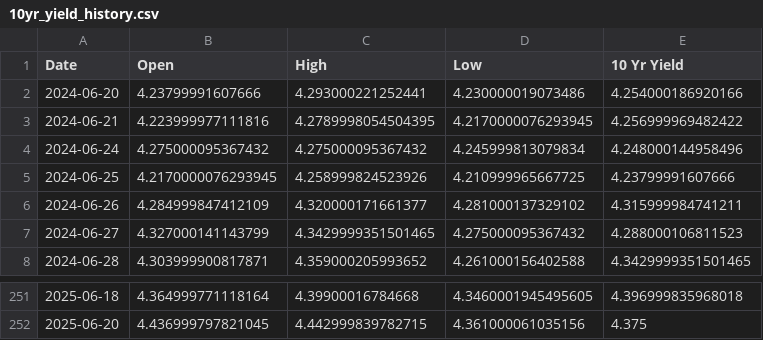
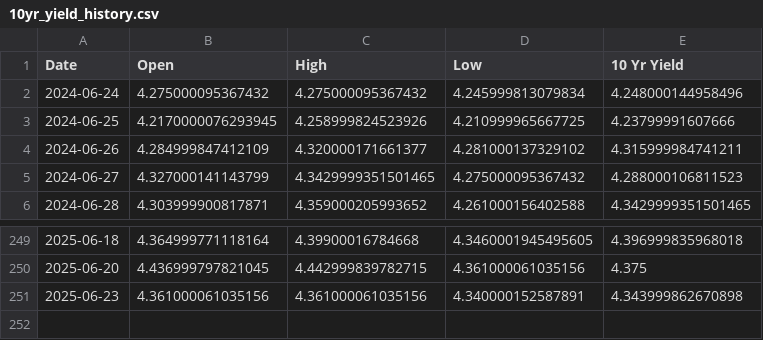
Before and after one commit to housetyler/yahoofinance_USTreasuryYeilds, a CSV file: 10yr_yield_history.csv, drawn as a sheet; only a part is shown, gaps mark what is left out.

```diff
--- a/10yr_yield_history.csv
+++ b/10yr_yield_history.csv
@@ -1,4 +1,2 @@
 Date,Open,High,Low,10 Yr Yield
-2024-06-20,4.23799991607666,4.293000221252441,4.230000019073486,4.254000186920166
-2024-06-21,4.223999977111816,4.2789998054504395,4.2170000076293945,4.256999969482422
 2024-06-24,4.275000095367432,4.275000095367432,4.245999813079834,4.248000144958496
@@ -252 +250,2 @@ Date,Open,High,Low,10 Yr Yield
 2025-06-20,4.436999797821045,4.442999839782715,4.361000061035156,4.375
+2025-06-23,4.361000061035156,4.361000061035156,4.340000152587891,4.343999862670898
```
